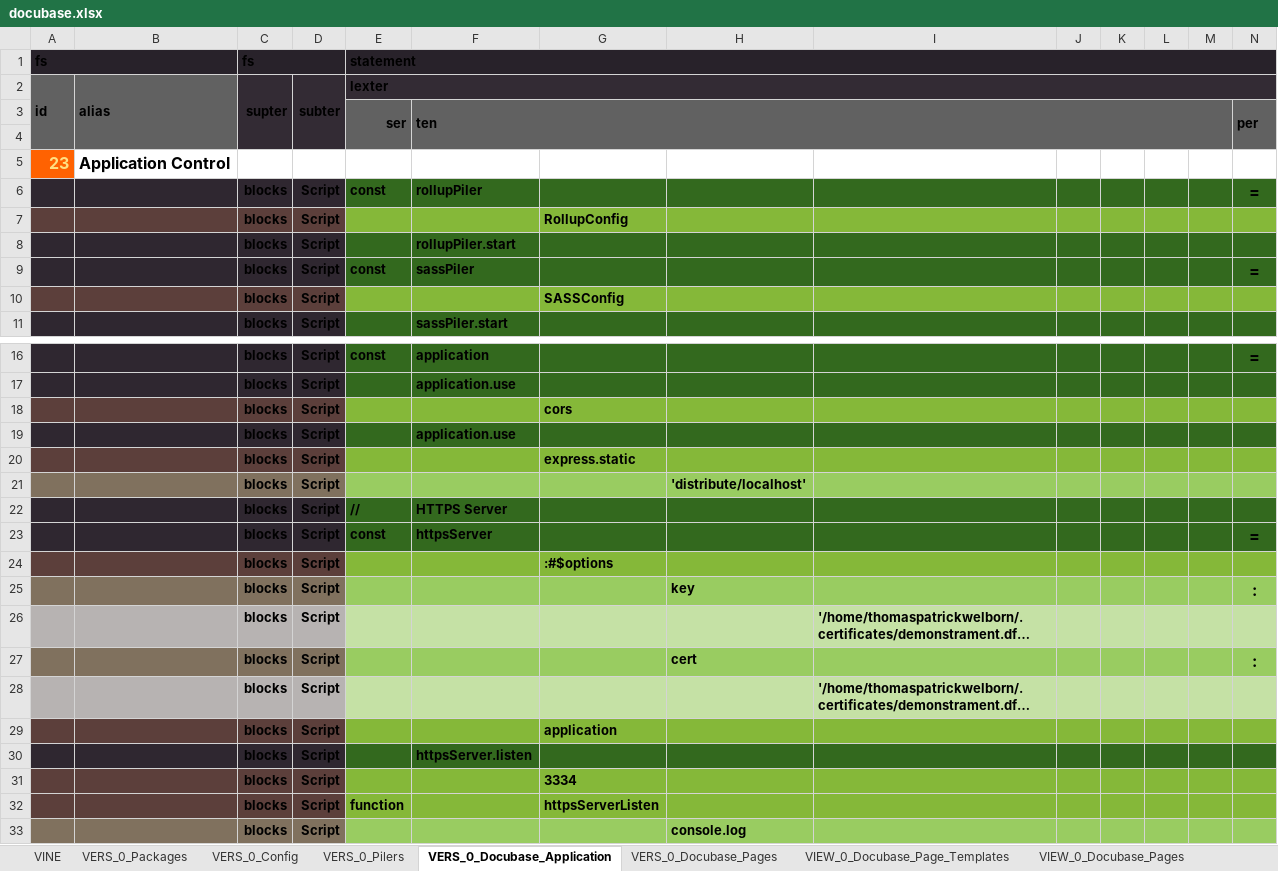
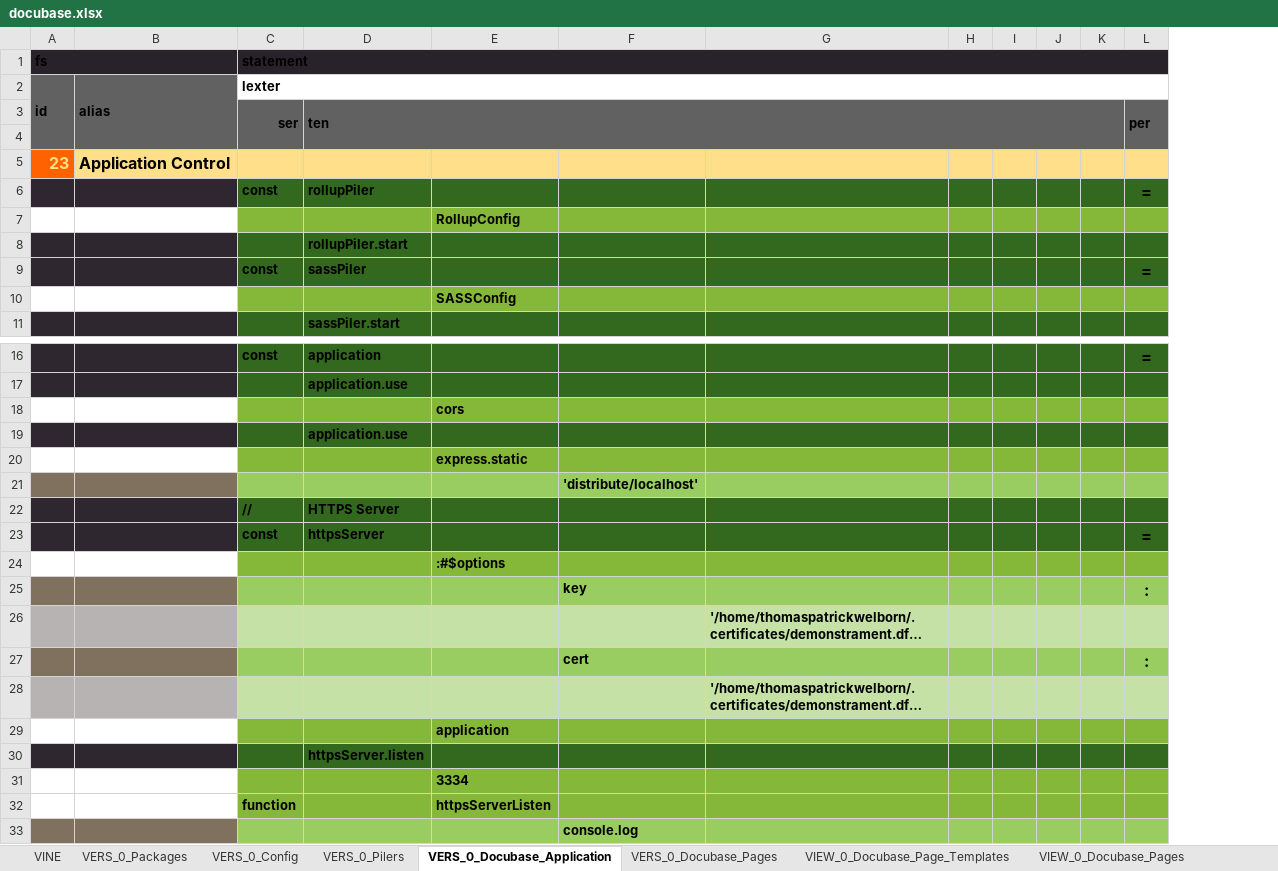
Before and after one commit to thomaspatrickwelborn/Digital-Flux-Capacitor, an Excel workbook: designment/projects/001/docubase/docubase.xlsx, sheet VERS_0_Docubase_Application, drawn as a sheet; only a part is shown, gaps mark what is left out; long unchanged cells end in …; values as stored, in another font and other column widths than the file's, no borders; removed rows and columns are numbered as before the commit, all else as after; the diff covers the shown part only; the diff names each change by its address in the sheet, - before the commit and + after, or states it on an @@ line.

```diff
--- a/designment/projects/001/docubase/docubase.xlsx (sheet VERS_0_Docubase_Application)
+++ b/designment/projects/001/docubase/docubase.xlsx (sheet VERS_0_Docubase_Application)
-column C (supter), row 1: fs; rows 6-11: all blocks; rows 16-33: all blocks
-column D (subter), rows 6-11: all Script; rows 16-33: all Script
-C2:L2 fill: #332B34
+C2:L2 fill: none
-B5 fill: none
+B5 fill: #FFDF8A
-C5:L5 fill: none
+C5:L5 fill: #FFDF8A
-A7:B7 fill: #5C3F3B
+A7:B7 fill: none
-A10:B10 fill: #5C3F3B
+A10:B10 fill: none
-A18:B18 fill: #5C3F3B
+A18:B18 fill: none
-A20:B20 fill: #5C3F3B
+A20:B20 fill: none
-A24:B24 fill: #5C3F3B
+A24:B24 fill: none
-A29:B29 fill: #5C3F3B
+A29:B29 fill: none
-A31:B32 fill: #5C3F3B
+A31:B32 fill: none
```
Also changed, not shown: cell formats elsewhere in this sheet, sheet VINE, sheet VERS_0_Packages, sheet VERS_0_Docubase_Pages, sheet VELI_0_Docubase_Page_Styles, sheet VIEW_0_Docubase_Pages, sheet VIEW_0_Docubase_Page_Templates, 2 more sheets, hidden cells, 1 other file.
